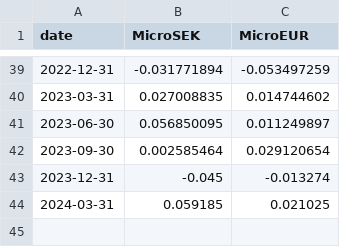
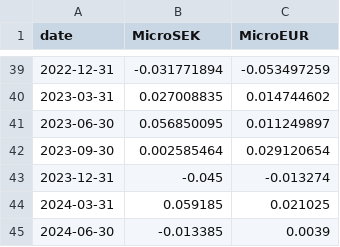
Before and after one commit to MarekOzana/streamlit_markowitz, a CSV file: data/MicroRets.csv, drawn as a sheet; only a part is shown, gaps mark what is left out; the diff names each change by its address in the sheet, - before the commit and + after, or states it on an @@ line.

Commit message:
updating Micro Fins returns

```diff
--- a/data/MicroRets.csv
+++ b/data/MicroRets.csv
+row 45: 2024-06-30 | -0.013385 | 0.0039
```
Also changed, not shown: 2 other files.
